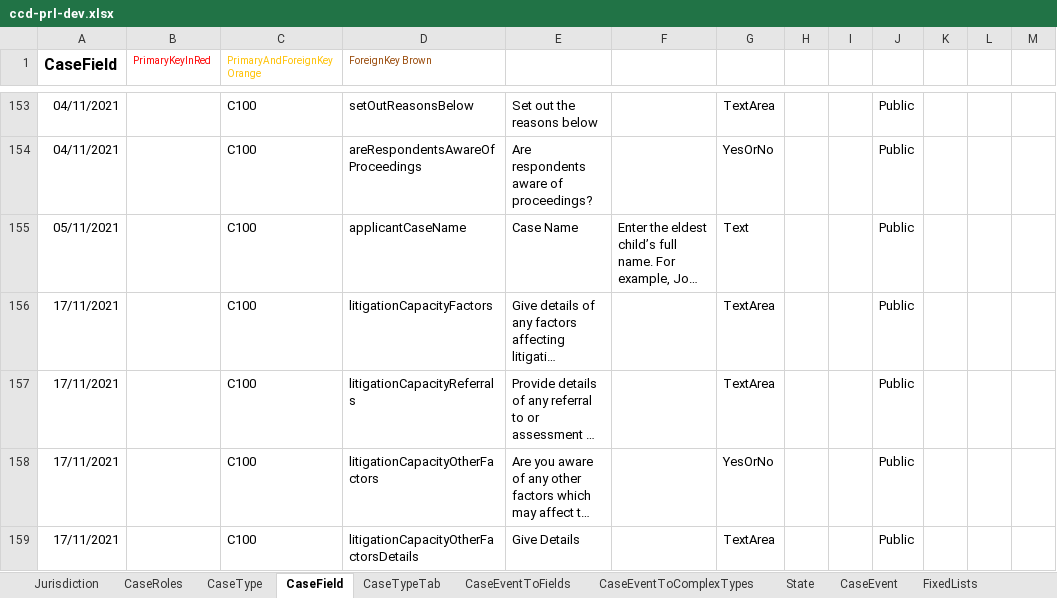
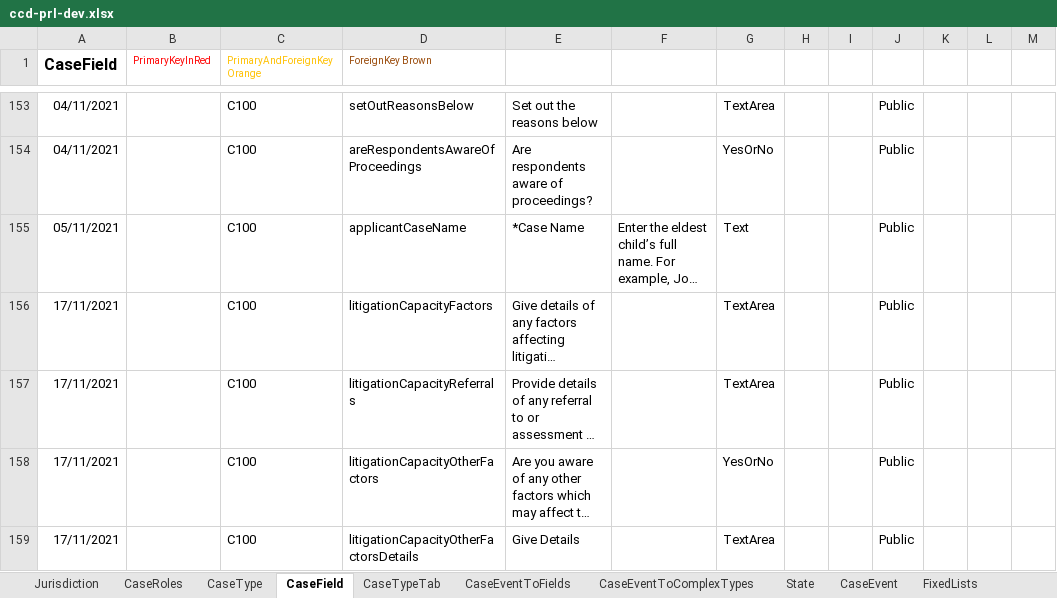
Before and after one commit to hmcts/prl-ccd-definitions, an Excel workbook: build/ccd-development-config/ccd-prl-dev.xlsx, sheet CaseField, drawn as a sheet; only a part is shown, gaps mark what is left out; long unchanged cells end in …; values as stored, in another font and other column widths than the file's, no borders; the diff names each change by its address in the sheet, - before the commit and + after, or states it on an @@ line.

Commit message:
added asterisk to case name and type of application events

```diff
--- a/build/ccd-development-config/ccd-prl-dev.xlsx (sheet CaseField)
+++ b/build/ccd-development-config/ccd-prl-dev.xlsx (sheet CaseField)
-E155: Case Name
+E155: *Case Name
```
Also changed, not shown: sheet CaseEvent, sheet AuthorisationCaseEvent, 1 other file.
